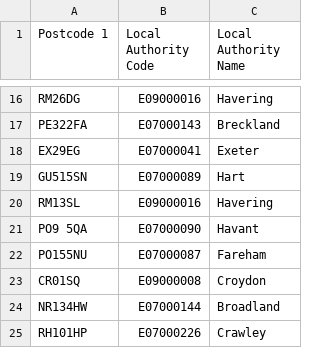
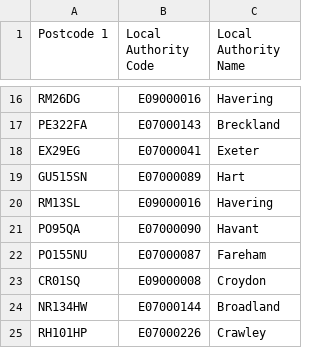
Before and after one commit to GDSlalit/WMS, a CSV file: postcode2LA.csv, drawn as a sheet; only a part is shown, gaps mark what is left out.

Commit message:
Update postcode2LA.csv

```diff
--- a/postcode2LA.csv
+++ b/postcode2LA.csv
@@ -20,3 +20,3 @@ GU515SN,E07000089,Hart
 RM13SL,E09000016,Havering
-PO9 5QA,E07000090,Havant
+PO95QA,E07000090,Havant
 PO155NU,E07000087,Fareham
```
